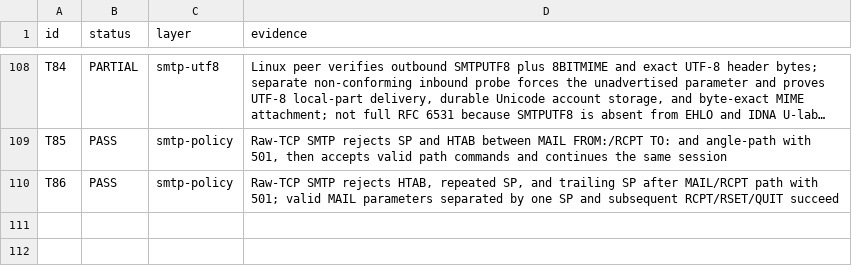
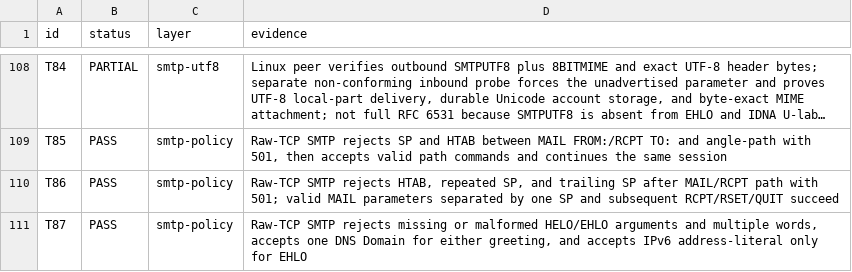
Before and after one commit to thepirateclub/litterkeep-server, a TSV file: docs/acceptance.tsv, drawn as a sheet; only a part is shown, gaps mark what is left out; long unchanged cells end in …; the diff names each change by its address in the sheet, - before the commit and + after, or states it on an @@ line.

Commit message:
fix(smtp): validate EHLO and HELO arguments

```diff
--- a/docs/acceptance.tsv
+++ b/docs/acceptance.tsv
+row 111: T87 | PASS | smtp-policy | Raw-TCP SMTP rejects missing or malformed HELO/EHLO arguments and multiple words, accepts one DNS Domain for either greeting, and accepts IPv6 address-literal only for EHLO
```
Also changed, not shown: 7 other files.
